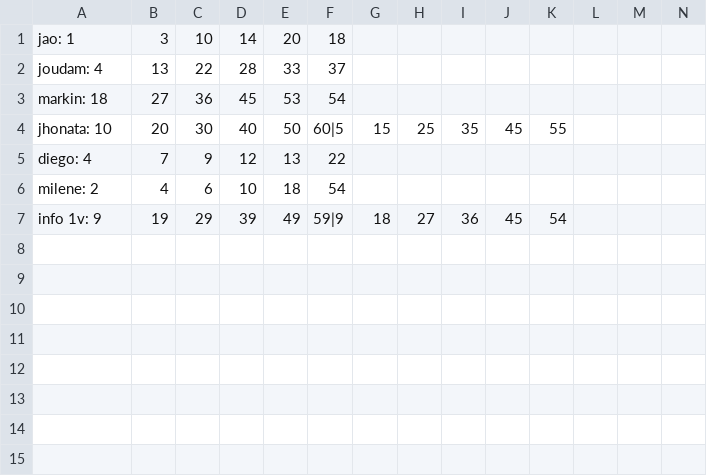
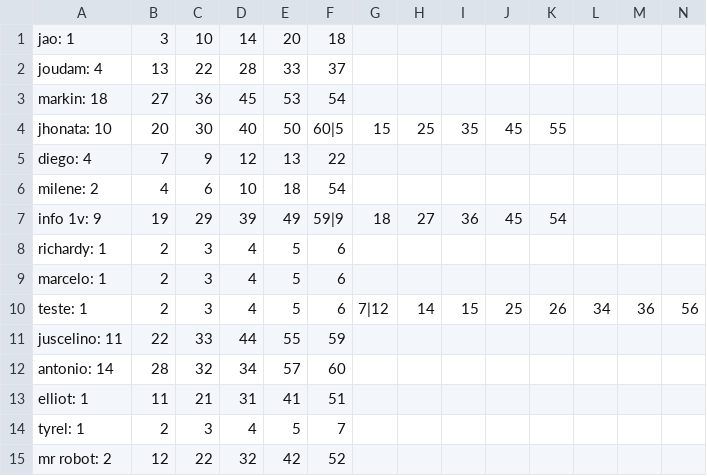
Before and after one commit to jhonatacaiob/SORTEIO-DA-MEGA-SENA-DA-VIRADA, a CSV file: informaçoes.csv, drawn as a sheet; the diff names each change by its address in the sheet, - before the commit and + after, or states it on an @@ line.

```diff
--- a/informaçoes.csv
+++ b/informaçoes.csv
+row 8: richardy: 1 | 2 | 3 | 4 | 5 | 6
+row 9: marcelo: 1 | 2 | 3 | 4 | 5 | 6
+row 10: teste: 1 | 2 | 3 | 4 | 5 | 6 | 7|12 | 14 | 15 | 25 | 26 | 34 | 36 | 56
+row 11: juscelino: 11 | 22 | 33 | 44 | 55 | 59
+row 12: antonio: 14 | 28 | 32 | 34 | 57 | 60
+row 13: elliot: 1 | 11 | 21 | 31 | 41 | 51
+row 14: tyrel: 1 | 2 | 3 | 4 | 5 | 7
+row 15: mr robot: 2 | 12 | 22 | 32 | 42 | 52
```
Also changed, not shown: 9 other files.
